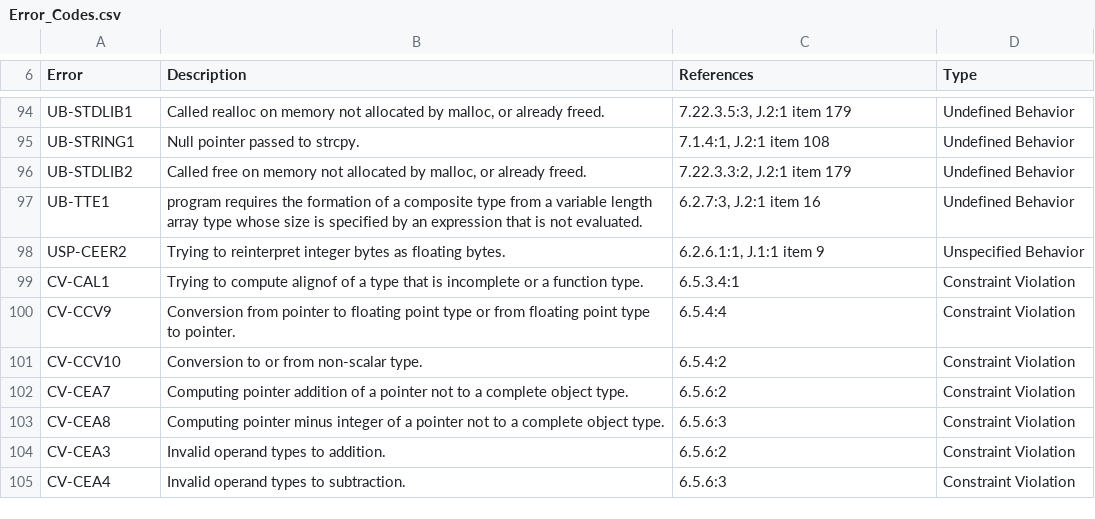
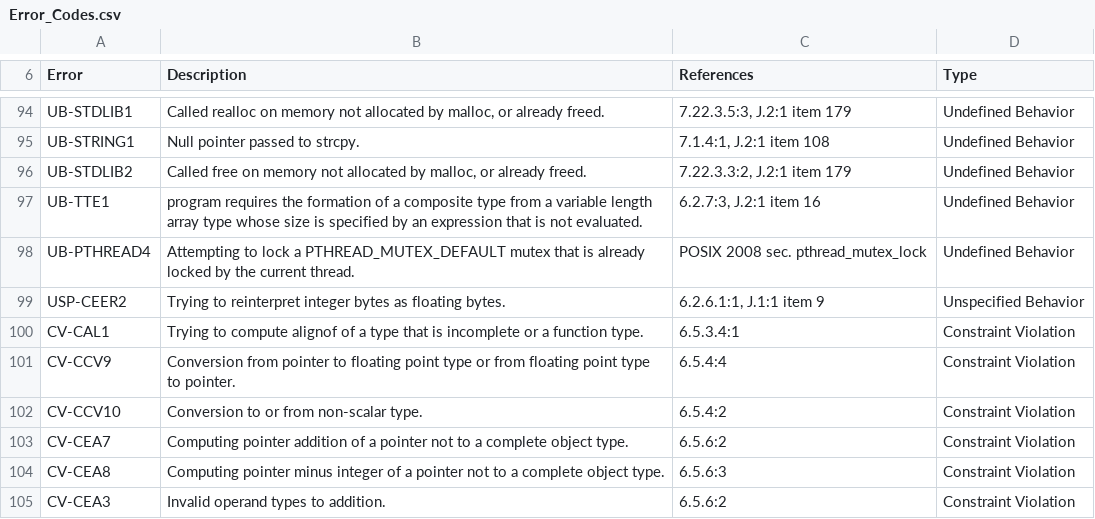
Before and after one commit to kframework/c-semantics, a CSV file: examples/simple/Error_Codes.csv, drawn as a sheet; only a part is shown, gaps mark what is left out; the shorter side is filled out with more unchanged rows; the diff names each change by its address in the sheet, - before the commit and + after, or states it on an @@ line.

Commit message:
Added PTHREAD4 errror code.

```diff
--- a/examples/simple/Error_Codes.csv
+++ b/examples/simple/Error_Codes.csv
+row 98: UB-PTHREAD4 | Attempting to lock a PTHREAD_MUTEX_DEFAULT mutex that is already locked by the current thread. | POSIX 2008 sec. pthread_mutex_lock | Undefined Behavior
```
Also changed, not shown: 3 other files.
